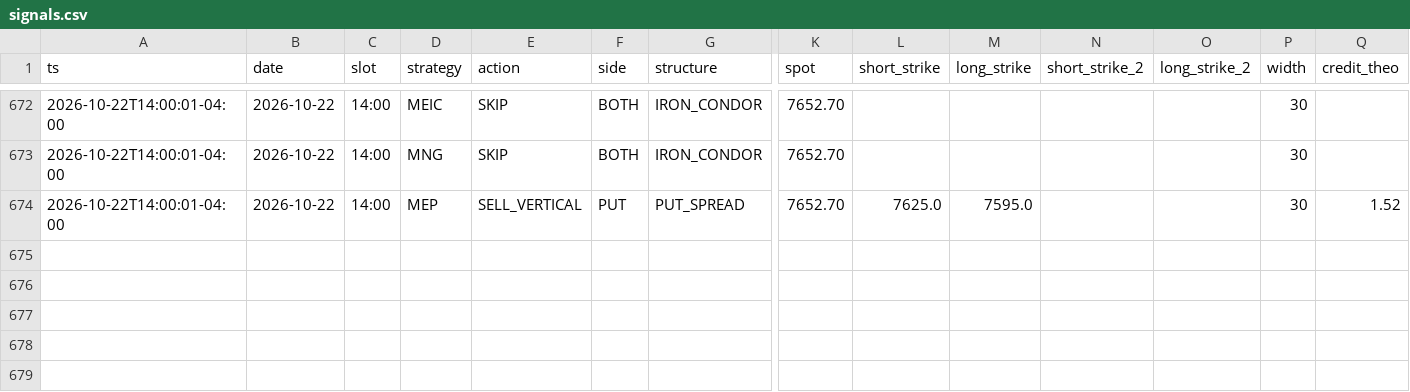
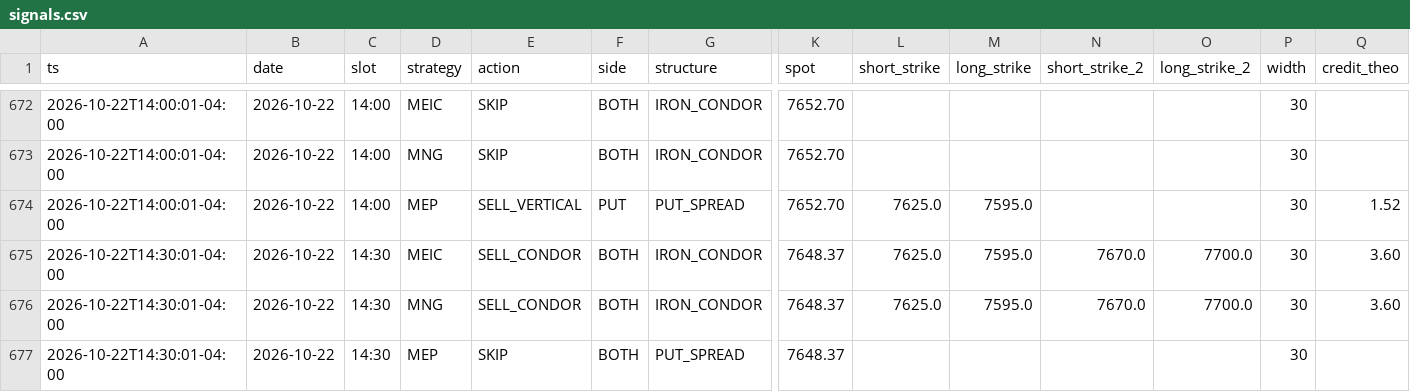
Before and after one commit to alwahedi-netizen/spx-0DTE-v1, a CSV file: data/paper/signals.csv, drawn as a sheet; only a part is shown, gaps mark what is left out; rows hold the shown columns only; the diff names each change by its address in the sheet, - before the commit and + after, or states it on an @@ line.

```diff
--- a/data/paper/signals.csv
+++ b/data/paper/signals.csv
+row 675: 2026-10-22T14:30:01-04:00 | 2026-10-22 | 14:30 | MEIC | SELL_CONDOR | BOTH | IRON_CONDOR | 7648.37 | 7625.0 | 7595.0 | 7670.0 | 7700.0 | 30 | 3.60
+row 676: 2026-10-22T14:30:01-04:00 | 2026-10-22 | 14:30 | MNG | SELL_CONDOR | BOTH | IRON_CONDOR | 7648.37 | 7625.0 | 7595.0 | 7670.0 | 7700.0 | 30 | 3.60
+row 677: 2026-10-22T14:30:01-04:00 | 2026-10-22 | 14:30 | MEP | SKIP | BOTH | PUT_SPREAD | 7648.37 |  |  |  |  | 30
```
Also changed, not shown: data/paper/live/live_trades.csv, data/paper/positions.csv, 3 other files.
